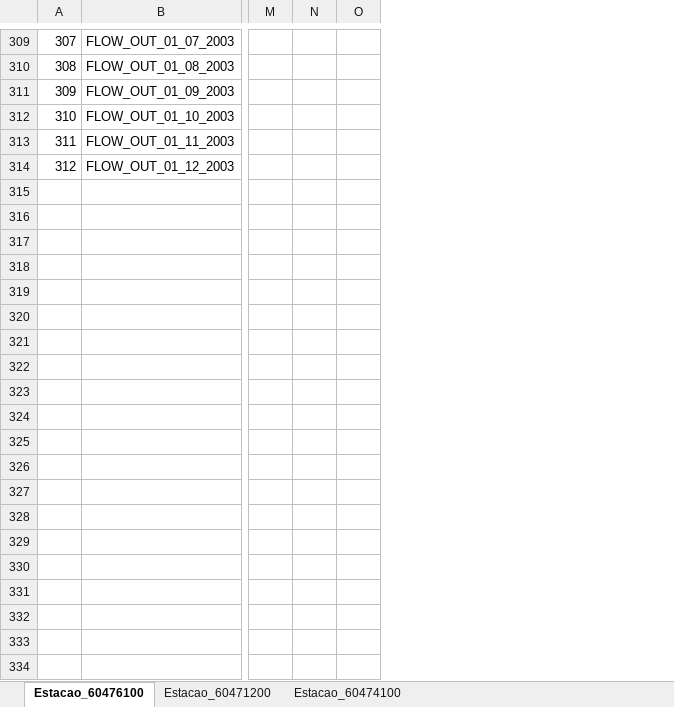
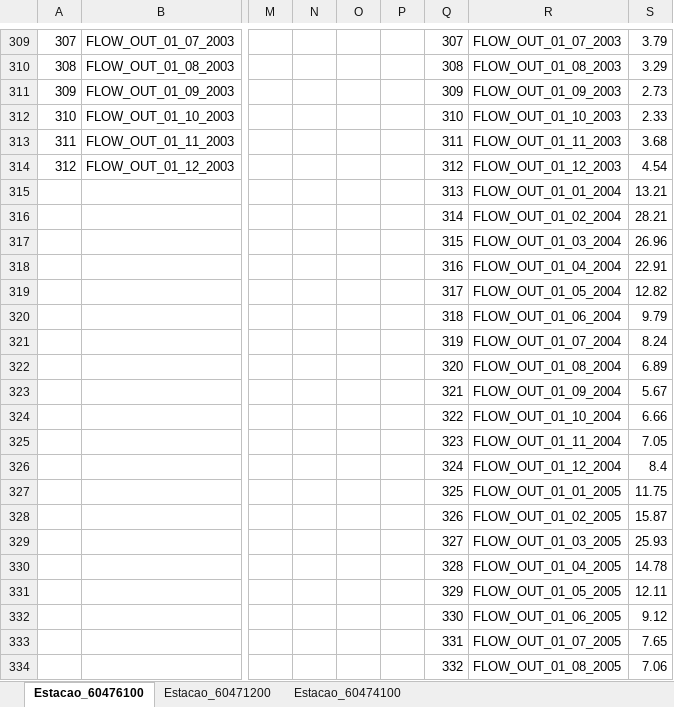
Before and after one commit to rvidals/hydroprep, an Excel workbook: todas_estacoes_vazao_mensal.xlsx, sheet Estacao_60476100, drawn as a sheet; only a part is shown, gaps mark what is left out; values as stored, in another font and other column widths than the file's, no borders; rows hold the shown columns only; the diff covers the shown part only; the diff names each change by its address in the sheet, - before the commit and + after, or states it on an @@ line.

```diff
--- a/todas_estacoes_vazao_mensal.xlsx (sheet Estacao_60476100)
+++ b/todas_estacoes_vazao_mensal.xlsx (sheet Estacao_60476100)
+column P, empty
+column Q, rows 309-314: 307 | 308 | 309 | 310 | 311 | 312
+column R, rows 309-314: FLOW_OUT_01_07_2003 | FLOW_OUT_01_08_2003 | FLOW_OUT_01_09_2003 | FLOW_OUT_01_10_2003 | FLOW_OUT_01_11_2003 | FLOW_OUT_01_12_2003
+column S, rows 309-314: 3.79 | 3.29 | 2.73 | 2.33 | 3.68 | 4.54
+row 315:  |  |  |  |  |  | 313 | FLOW_OUT_01_01_2004 | 13.21
+row 316:  |  |  |  |  |  | 314 | FLOW_OUT_01_02_2004 | 28.21
+row 317:  |  |  |  |  |  | 315 | FLOW_OUT_01_03_2004 | 26.96
+row 318:  |  |  |  |  |  | 316 | FLOW_OUT_01_04_2004 | 22.91
+row 319:  |  |  |  |  |  | 317 | FLOW_OUT_01_05_2004 | 12.82
+row 320:  |  |  |  |  |  | 318 | FLOW_OUT_01_06_2004 | 9.79
+row 321:  |  |  |  |  |  | 319 | FLOW_OUT_01_07_2004 | 8.24
+row 322:  |  |  |  |  |  | 320 | FLOW_OUT_01_08_2004 | 6.89
+row 323:  |  |  |  |  |  | 321 | FLOW_OUT_01_09_2004 | 5.67
+row 324:  |  |  |  |  |  | 322 | FLOW_OUT_01_10_2004 | 6.66
+row 325:  |  |  |  |  |  | 323 | FLOW_OUT_01_11_2004 | 7.05
+row 326:  |  |  |  |  |  | 324 | FLOW_OUT_01_12_2004 | 8.4
+row 327:  |  |  |  |  |  | 325 | FLOW_OUT_01_01_2005 | 11.75
+row 328:  |  |  |  |  |  | 326 | FLOW_OUT_01_02_2005 | 15.87
+row 329:  |  |  |  |  |  | 327 | FLOW_OUT_01_03_2005 | 25.93
+row 330:  |  |  |  |  |  | 328 | FLOW_OUT_01_04_2005 | 14.78
+row 331:  |  |  |  |  |  | 329 | FLOW_OUT_01_05_2005 | 12.11
+row 332:  |  |  |  |  |  | 330 | FLOW_OUT_01_06_2005 | 9.12
+row 333:  |  |  |  |  |  | 331 | FLOW_OUT_01_07_2005 | 7.65
+row 334:  |  |  |  |  |  | 332 | FLOW_OUT_01_08_2005 | 7.06
```
Also changed, not shown: 112 added rows, 7 edited cells and row numbers in column A elsewhere in this sheet, sheet Estacao_60471200, sheet Estacao_60474100, 3 other files.
